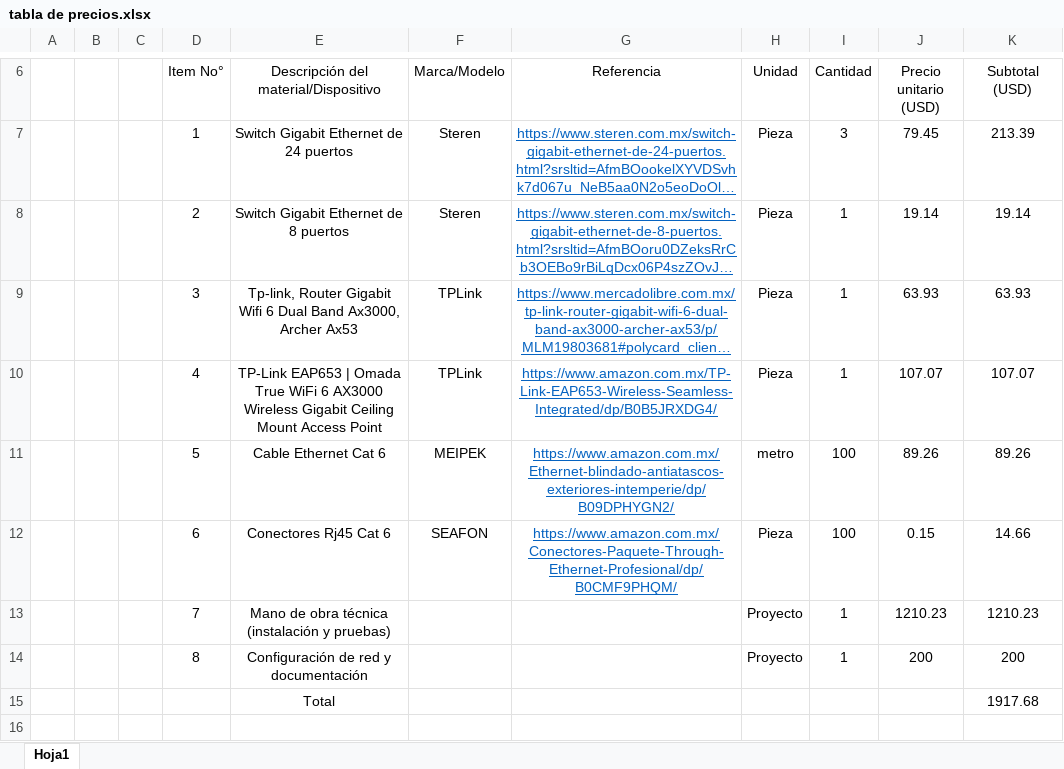
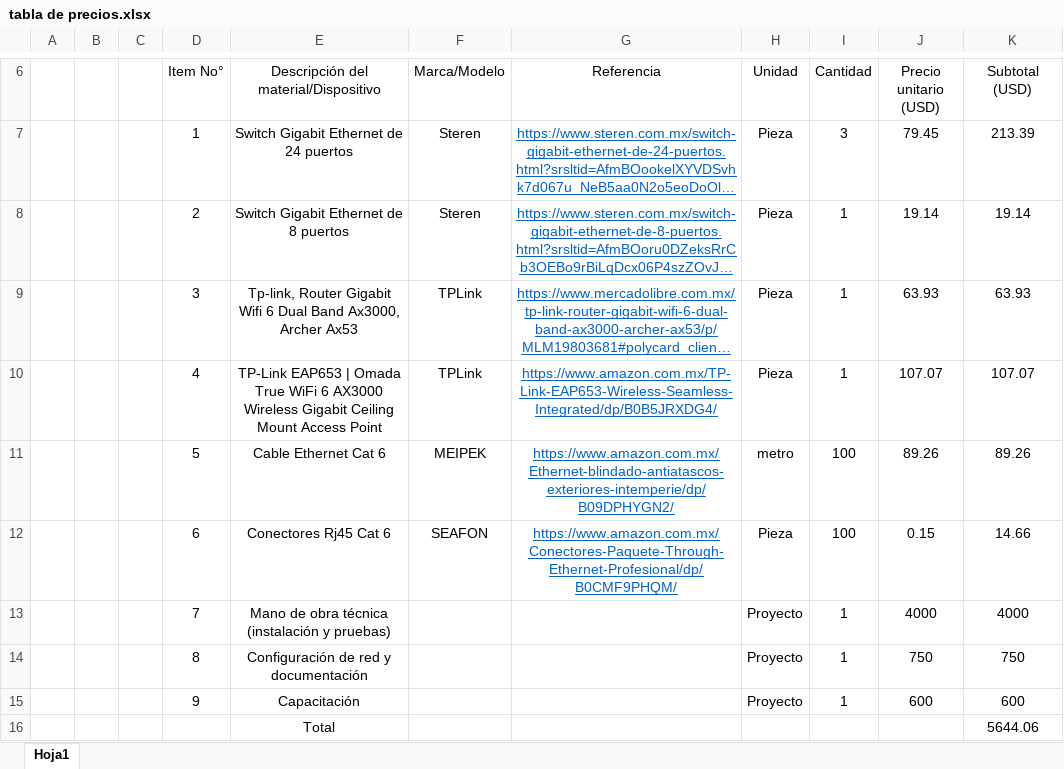
Before and after one commit to Veca-LAG/RedesP, an Excel workbook: tabla de precios.xlsx, sheet Hoja1, drawn as a sheet; only a part is shown, gaps mark what is left out; long unchanged cells end in …; values as stored, in another font and other column widths than the file's, no borders; removed rows and columns are numbered as before the commit, all else as after; the diff names each change by its address in the sheet, - before the commit and + after, or states it on an @@ line.

Commit message:
Add files via upload

```diff
--- a/tabla de precios.xlsx (sheet Hoja1)
+++ b/tabla de precios.xlsx (sheet Hoja1)
-J13 (Precio unitario (USD)): 1210.23
+J13 (Precio unitario (USD)): 4000
-K13 (Subtotal (USD)): 1210.23
+K13 (Subtotal (USD)): 4000
-J14 (Precio unitario (USD)): 200
+J14 (Precio unitario (USD)): 750
-K14 (Subtotal (USD)): 200
+K14 (Subtotal (USD)): 750
-row 15:  |  |  |  | Total |  |  |  |  |  | 1917.68
+row 15:  |  |  | 9 | Capacitación |  |  | Proyecto | 1 | 600 | 600
+row 16:  |  |  |  | Total |  |  |  |  |  | 5644.06
```
